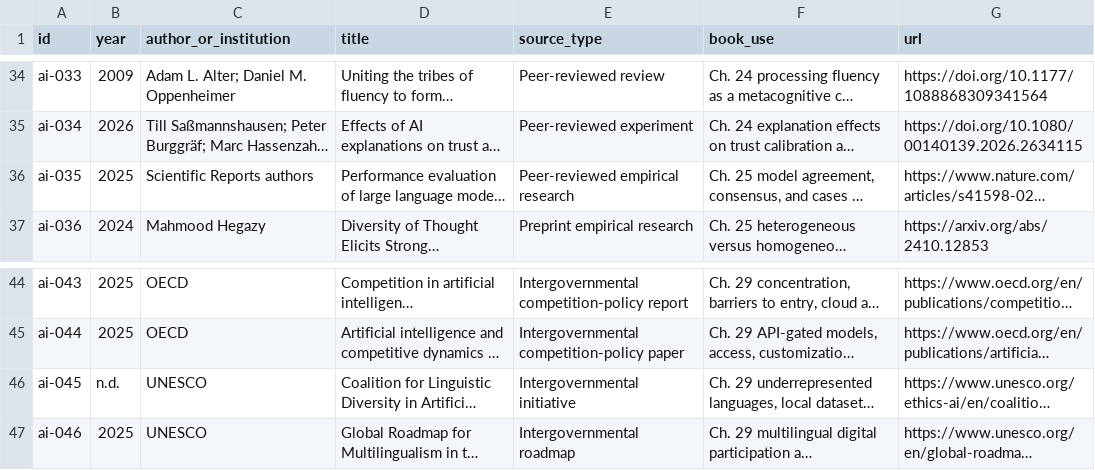
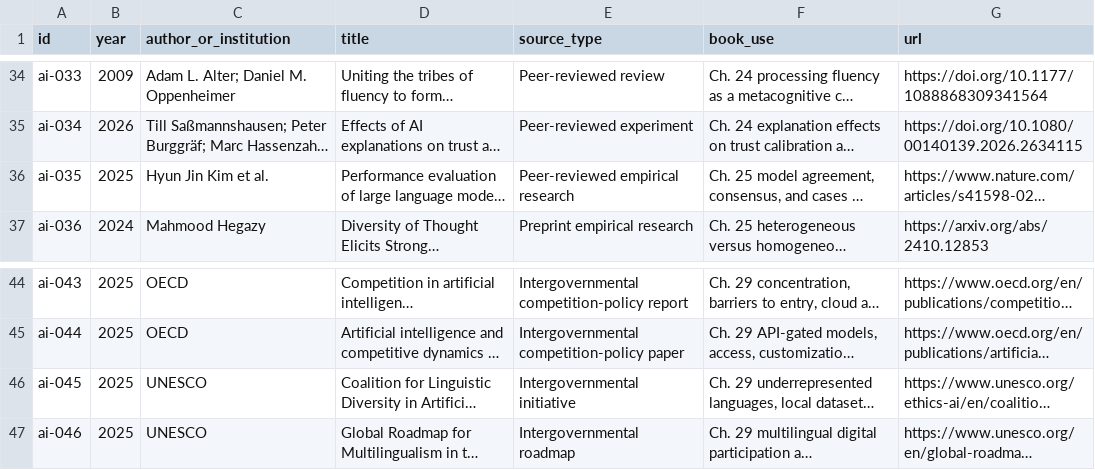
Before and after one commit to Svyable/desk, a CSV file: books/abdicating-intelligence/research/source-ledger.csv, drawn as a sheet; only a part is shown, gaps mark what is left out; long unchanged cells end in …; the diff names each change by its address in the sheet, - before the commit and + after, or states it on an @@ line.

Commit message:
Prepare Abdicating Intelligence for first publication
Align publication metadata, remove Desk-only reader language, and tighten recent source-ledger metadata before the first Shelf release.

```diff
--- a/books/abdicating-intelligence/research/source-ledger.csv
+++ b/books/abdicating-intelligence/research/source-ledger.csv
-C36 (author_or_institution): Scientific Reports authors
+C36 (author_or_institution): Hyun Jin Kim et al.
-B46 (year): n.d.
+B46 (year): 2025
```
Also changed, not shown: 2 other files.
